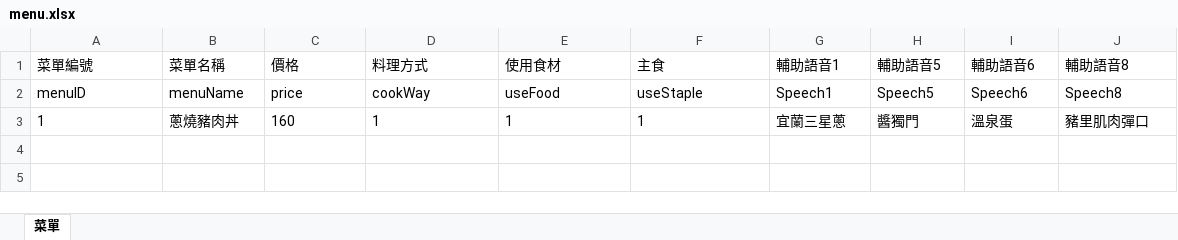
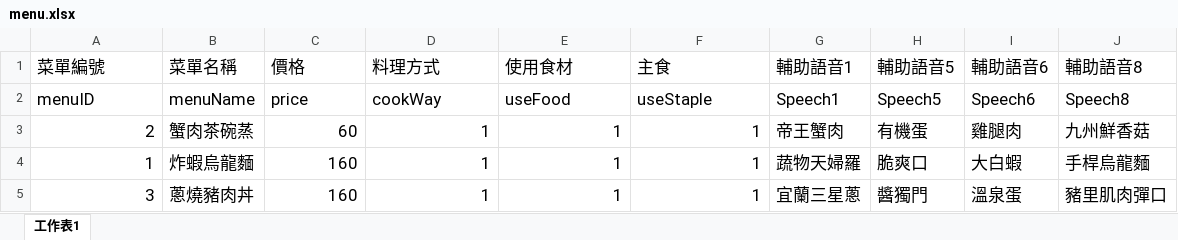
Before and after one commit to hello1988/hungry, an Excel workbook: parser/menu.xlsx, sheet 工作表1, drawn as a sheet; values as stored, in another font and other column widths than the file's, no borders; charts and pictures not drawn; addresses are those after the commit; the diff names each change by its address in the sheet, - before the commit and + after, or states it on an @@ line.

Commit message:
xlsx更改推推

```diff
--- a/parser/menu.xlsx (sheet 工作表1)
+++ b/parser/menu.xlsx (sheet 工作表1)
-sheet tab: 菜單
+sheet tab: 工作表1
@@ A1:J2 text size: larger @@
+row 3: 2 | 蟹肉茶碗蒸 | 60 | 1 | 1 | 1 | 帝王蟹肉 | 有機蛋 | 雞腿肉 | 九州鮮香菇
@@ A4:J4 text size: larger @@
-A4 alignment: left
+A4 alignment: right
-B4 (菜單名稱): 蔥燒豬肉丼
+B4 (菜單名稱): 炸蝦烏龍麵
-C4:F4 alignment: left
+C4:F4 alignment: right
-G4 (輔助語音1): 宜蘭三星蔥
+G4 (輔助語音1): 蔬物天婦羅
-H4 (輔助語音5): 醬獨門
+H4 (輔助語音5): 脆爽口
-I4 (輔助語音6): 溫泉蛋
+I4 (輔助語音6): 大白蝦
-J4 (輔助語音8): 豬里肌肉彈口
+J4 (輔助語音8): 手桿烏龍麵
+row 5: 3 | 蔥燒豬肉丼 | 160 | 1 | 1 | 1 | 宜蘭三星蔥 | 醬獨門 | 溫泉蛋 | 豬里肌肉彈口
```
Also changed, not shown: charts or pictures.
